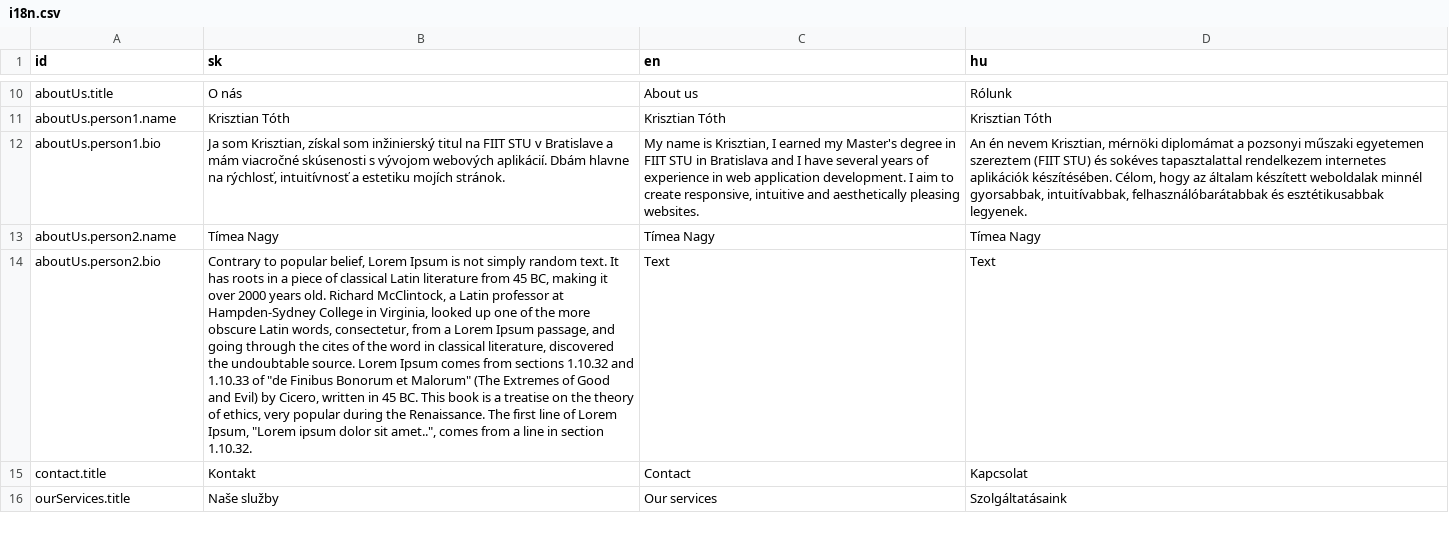
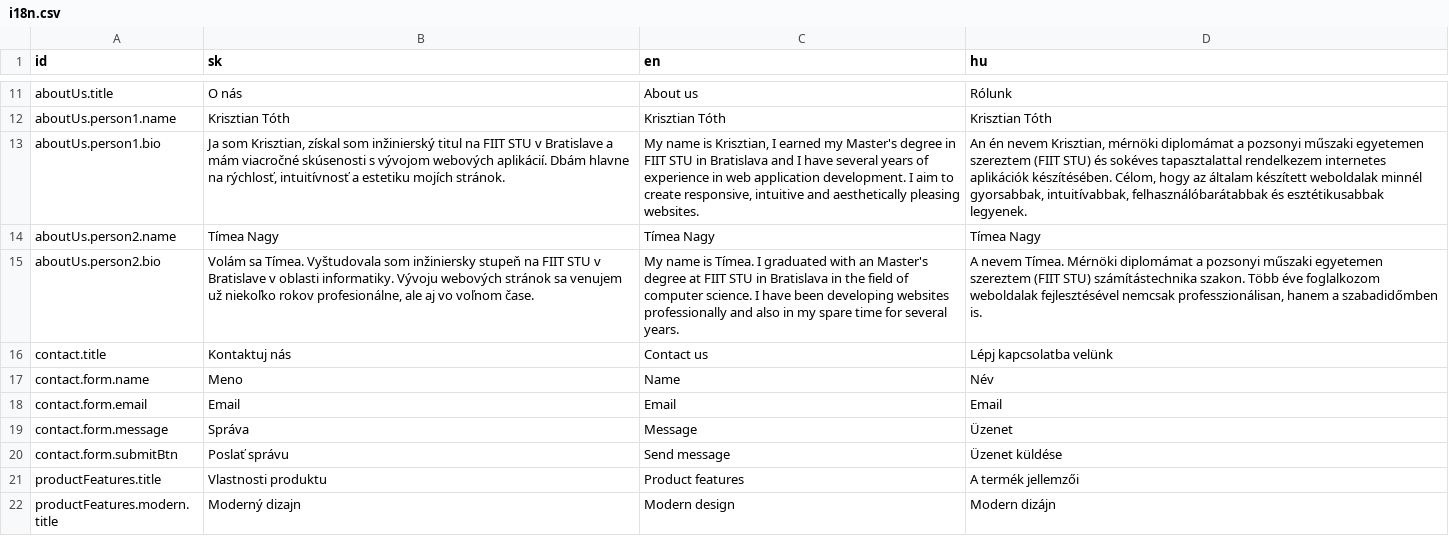
Before and after one commit to fancywebsite/fancywebsite.github.io, a CSV file: i18n/i18n.csv, drawn as a sheet; only a part is shown, gaps mark what is left out; removed rows and columns are numbered as before the commit, all else as after; the diff covers the shown part only; the diff names each change by its address in the sheet, - before the commit and + after, or states it on an @@ line.

Commit message:
product features, new colors, about us

```diff
--- a/i18n/i18n.csv
+++ b/i18n/i18n.csv
-B15 (sk): Contrary to popular belief, Lorem Ipsum is not simply random text. It has roots in a piece of classical Latin literature from 45 BC, making it over 2000 years old. Richard McClintock, a Latin professor at Hampden-Sydney College in Virginia, looked up one of the more obscure Latin words, consectetur, from a Lorem Ipsum passage, and going through the cites of the word in classical literature, discovered the undoubtable source. Lorem Ipsum comes from sections 1.10.32 and 1.10.33 of "de Finibus Bonorum et Malorum" (The Extremes of Good and Evil) by Cicero, written in 45 BC. This book is a treatise on the theory of ethics, very popular during the Renaissance. The first line of Lorem Ipsum, "Lorem ipsum dolor sit amet..", comes from a line in section 1.10.32.
+B15 (sk): Volám sa Tímea. Vyštudovala som inžiniersky stupeň na FIIT STU v Bratislave v oblasti informatiky. Vývoju webových stránok sa venujem už niekoľko rokov profesionálne, ale aj vo voľnom čase.
-C15 (en): Text
+C15 (en): My name is Tímea. I graduated with an Master's degree at FIIT STU in Bratislava in the field of computer science. I have been developing websites professionally and also in my spare time for several years.
-D15 (hu): Text
+D15 (hu): A nevem Tímea. Mérnöki diplomámat a pozsonyi műszaki egyetemen szereztem (FIIT STU) számítástechnika szakon. Több éve foglalkozom weboldalak fejlesztésével nemcsak professzionálisan, hanem a szabadidőmben is.
-B16 (sk): Kontakt
+B16 (sk): Kontaktuj nás
-C16 (en): Contact
+C16 (en): Contact us
-D16 (hu): Kapcsolat
+D16 (hu): Lépj kapcsolatba velünk
-row 16: ourServices.title | Naše služby | Our services | Szolgáltatásaink
+row 17: contact.form.name | Meno | Name | Név
+row 18: contact.form.email | Email | Email | Email
+row 19: contact.form.message | Správa | Message | Üzenet
+row 20: contact.form.submitBtn | Poslať správu | Send message | Üzenet küldése
+row 21: productFeatures.title | Vlastnosti produktu | Product features | A termék jellemzői
+row 22: productFeatures.modern.title | Moderný dizajn | Modern design | Modern dizájn
```
Also changed, not shown: 10 added rows, 1 removed row and 3 edited cells elsewhere in this file, 50 other files.
